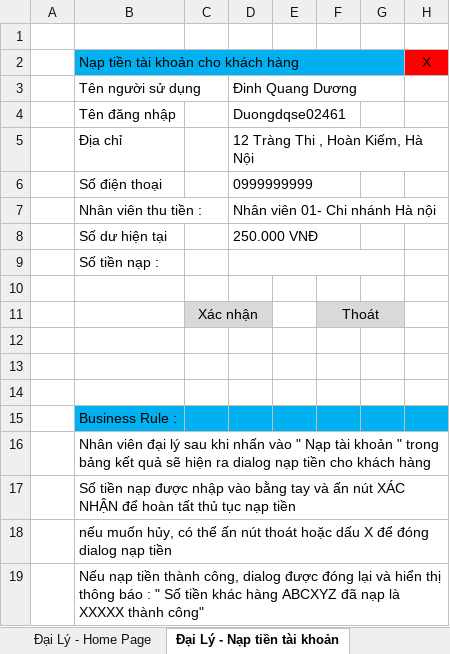
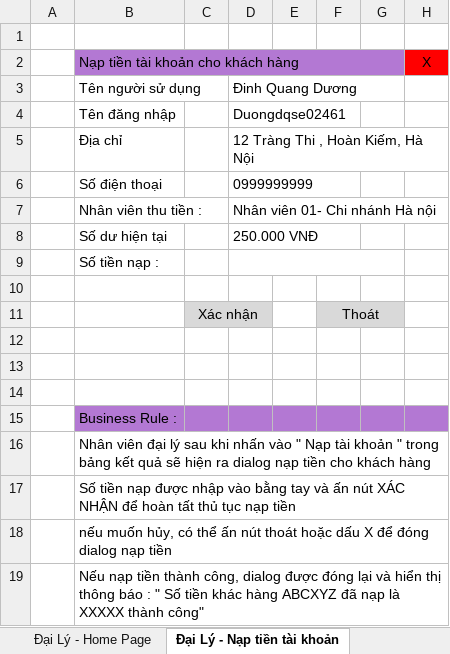
Before and after one commit to sangnvus/tns-project, an Excel workbook: References/Templates/Web MockUp/Đại lý.xlsx, sheet Đại Lý - Nạp tiền tài khoản, drawn as a sheet; values as stored, in another font and other column widths than the file's, no borders; the diff names each change by its address in the sheet, - before the commit and + after, or states it on an @@ line.

```diff
--- a/References/Templates/Web MockUp/Đại lý.xlsx (sheet Đại Lý - Nạp tiền tài khoản)
+++ b/References/Templates/Web MockUp/Đại lý.xlsx (sheet Đại Lý - Nạp tiền tài khoản)
-B2:G2 fill: #00B0F0
+B2:G2 fill: #B378D3
-B15:H15 fill: #00B0F0
+B15:H15 fill: #B378D3
```
Also changed, not shown: sheet Đại Lý - Home Page, sheet Đại lý - Lịch sử giao dịch.
